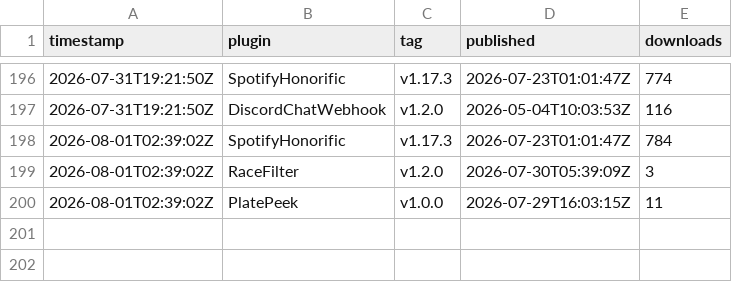
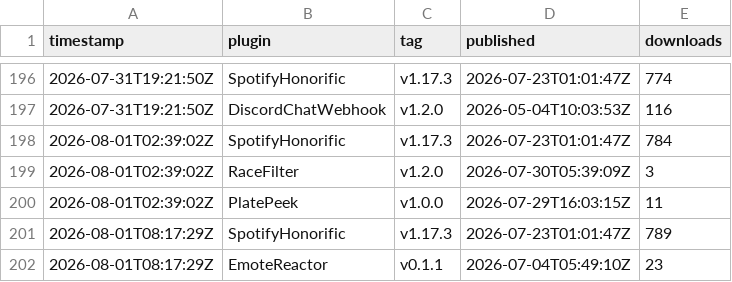
Before and after one commit to Valiice/DalamudPluginRepo, a CSV file: stats/history.csv, drawn as a sheet; only a part is shown, gaps mark what is left out; the diff names each change by its address in the sheet, - before the commit and + after, or states it on an @@ line.

```diff
--- a/stats/history.csv
+++ b/stats/history.csv
+row 201: 2026-08-01T08:17:29Z | SpotifyHonorific | v1.17.3 | 2026-07-23T01:01:47Z | 789
+row 202: 2026-08-01T08:17:29Z | EmoteReactor | v0.1.1 | 2026-07-04T05:49:10Z | 23
```
Also changed, not shown: 1 other file.
